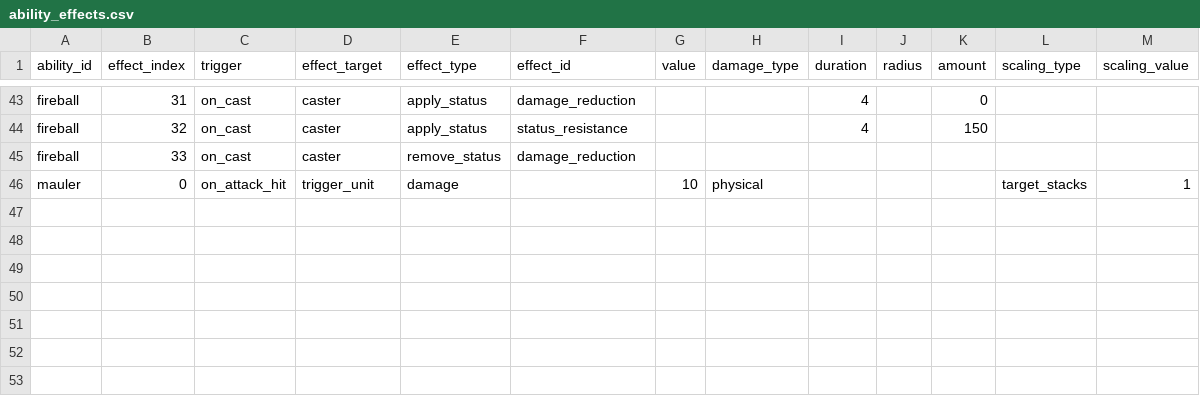
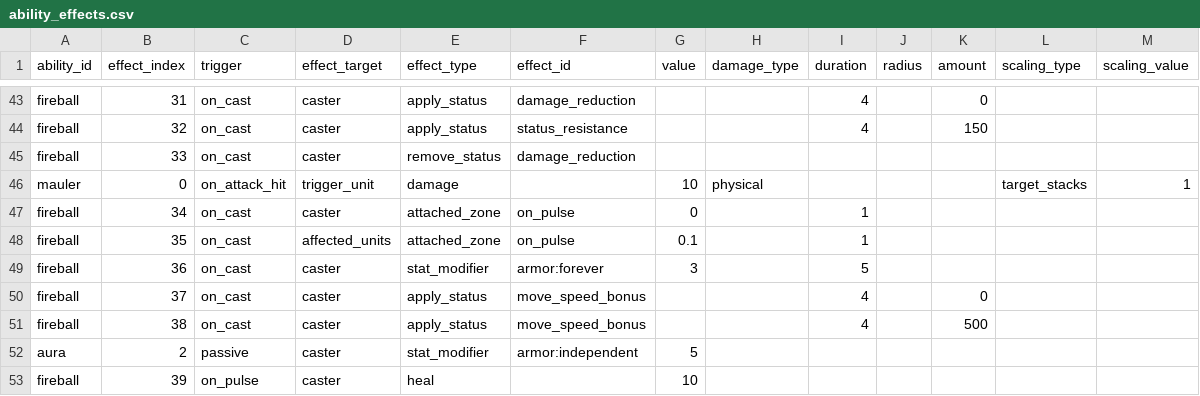
Before and after one commit to ElliotW1999/labyrinth, a CSV file: data/examples/invalid/ability_effects.csv, drawn as a sheet; only a part is shown, gaps mark what is left out.

```diff
--- a/data/examples/invalid/ability_effects.csv
+++ b/data/examples/invalid/ability_effects.csv
@@ -46 +46,8 @@ fireball,33,on_cast,caster,remove_status,damage_reduction,,,,,,,
 mauler,0,on_attack_hit,trigger_unit,damage,,10,physical,,,,target_stacks,1
+fireball,34,on_cast,caster,attached_zone,on_pulse,0,,1,,,,
+fireball,35,on_cast,affected_units,attached_zone,on_pulse,0.1,,1,,,,
+fireball,36,on_cast,caster,stat_modifier,armor:forever,3,,5,,,,
+fireball,37,on_cast,caster,apply_status,move_speed_bonus,,,4,,0,,
+fireball,38,on_cast,caster,apply_status,move_speed_bonus,,,4,,500,,
+aura,2,passive,caster,stat_modifier,armor:independent,5,,,,,,
+fireball,39,on_pulse,caster,heal,,10,,,,,,
```
Also changed, not shown: data/abilities.csv, data/ability_effects.csv, 10 other files.
